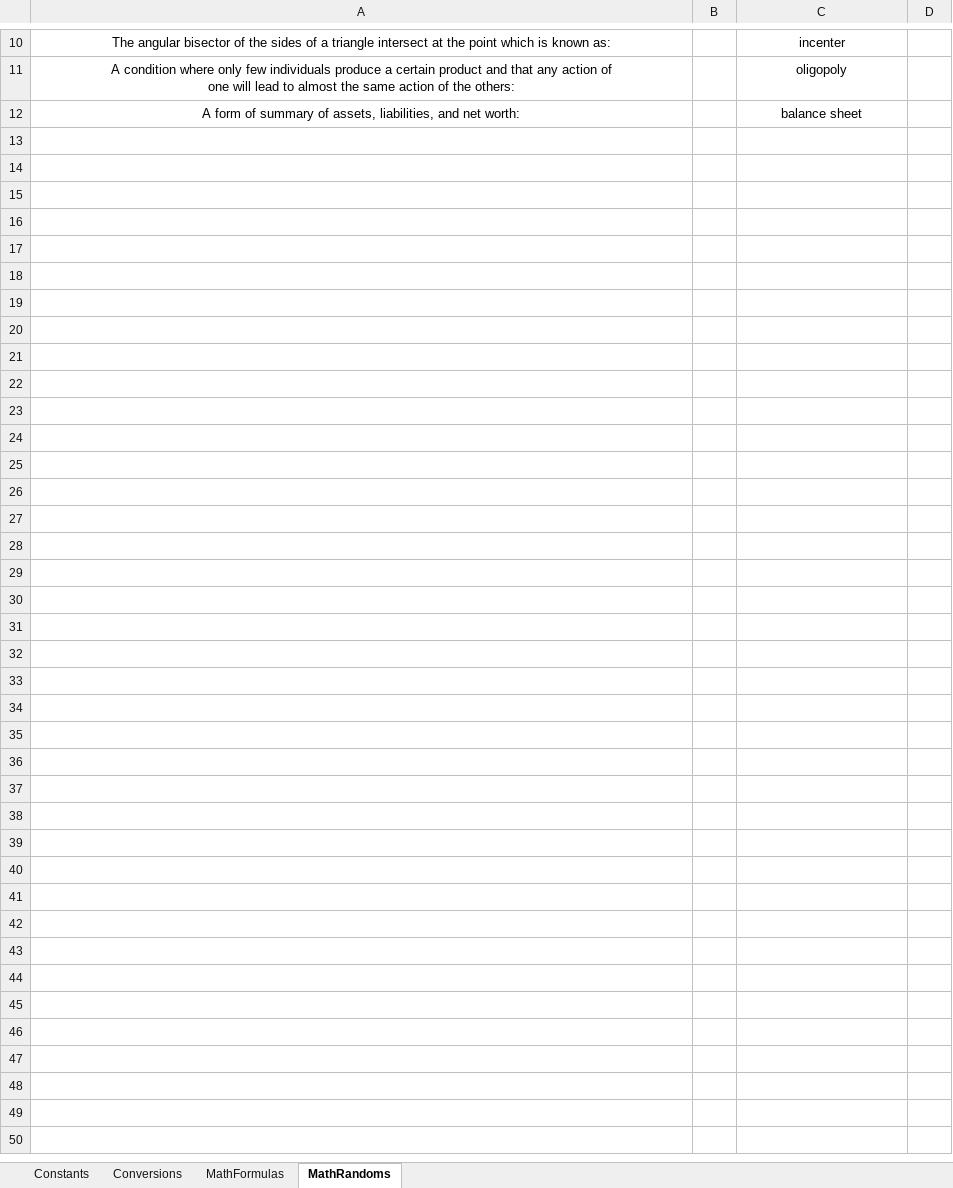
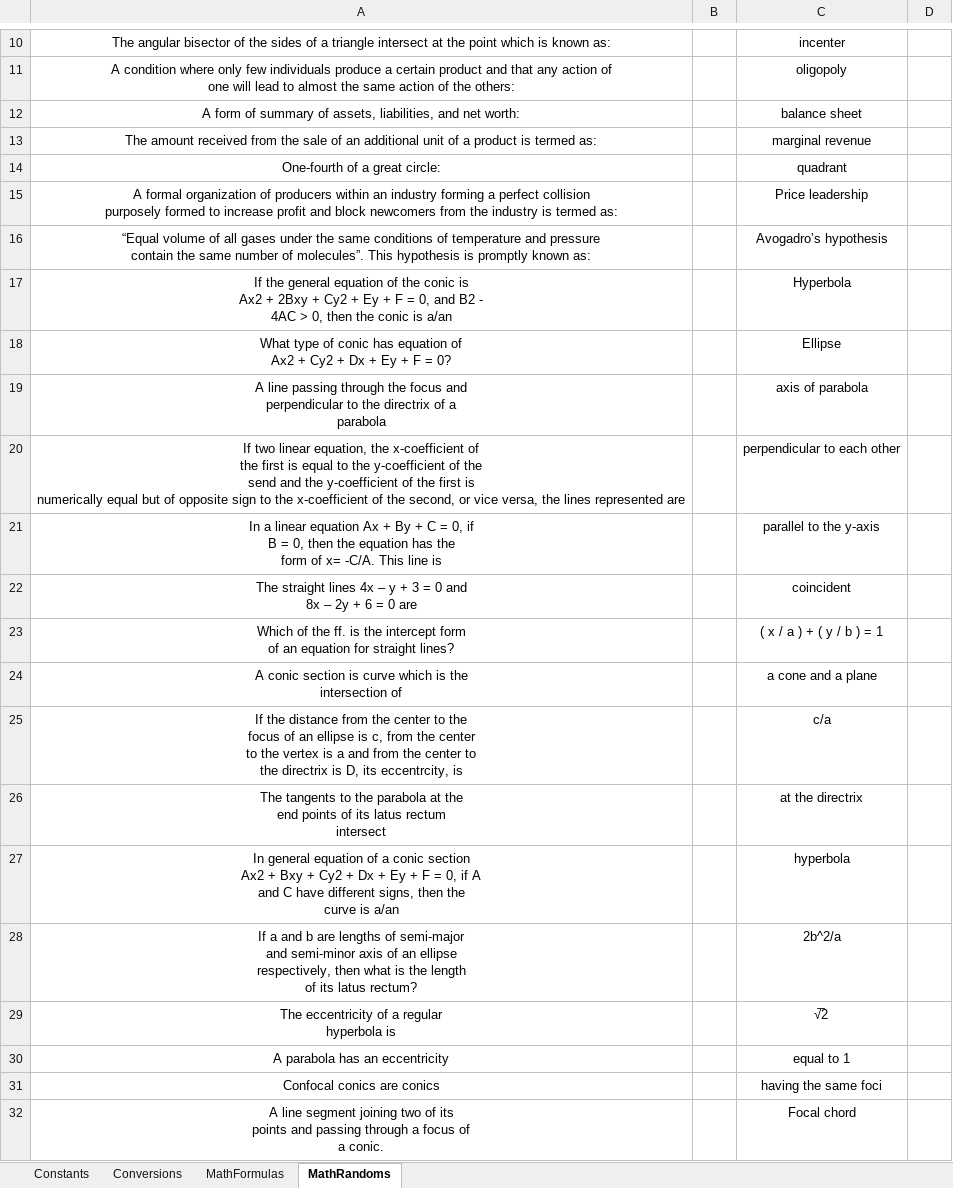
Before and after one commit to zipog/zipog.github.io, an Excel workbook: excel_files/flash_card_data.xlsx, sheet MathRandoms, drawn as a sheet; only a part is shown, gaps mark what is left out; values as stored, in another font and other column widths than the file's, no borders; ↵ is a line break in a cell; the diff covers the shown part only; the diff names each change by its address in the sheet, - before the commit and + after, or states it on an @@ line.

Commit message:
Add files via upload

```diff
--- a/excel_files/flash_card_data.xlsx (sheet MathRandoms)
+++ b/excel_files/flash_card_data.xlsx (sheet MathRandoms)
+row 13: The amount received from the sale of an additional unit of a product is termed as: |  | marginal revenue
+row 14: One-fourth of a great circle: |  | quadrant
+row 15: A formal organization of producers within an industry forming a perfect collision ↵ purposely formed to increase profit and block newcomers from the industry is termed as: |  | Price leadership
+row 16: “Equal volume of all gases under the same conditions of temperature and pressure ↵ contain the same number of molecules”. This hypothesis is promptly known as: |  | Avogadro’s hypothesis
+row 17: If the general equation of the conic is ↵ Ax2 + 2Bxy + Cy2 + Ey + F = 0, and B2 - ↵ 4AC > 0, then the conic is a/an |  | Hyperbola
+row 18: What type of conic has equation of ↵ Ax2 + Cy2 + Dx + Ey + F = 0? |  | Ellipse
+row 19: A line passing through the focus and ↵ perpendicular to the directrix of a ↵ parabola |  | axis of parabola
+row 20: If two linear equation, the x-coefficient of ↵ the first is equal to the y-coefficient of the ↵ send and the y-coefficient of the first is ↵ numerically equal but of opposite sign to the x-coefficient of the second, or vice versa, the lines represented are |  | perpendicular to each other
+row 21: In a linear equation Ax + By + C = 0, if ↵ B = 0, then the equation has the ↵ form of x= -C/A. This line is |  | parallel to the y-axis
+row 22: The straight lines 4x – y + 3 = 0 and ↵ 8x – 2y + 6 = 0 are |  | coincident
+row 23: Which of the ff. is the intercept form ↵ of an equation for straight lines? |  | ( x / a ) + ( y / b ) = 1
+row 24: A conic section is curve which is the ↵ intersection of |  | a cone and a plane
+row 25: If the distance from the center to the ↵ focus of an ellipse is c, from the center ↵ to the vertex is a and from the center to ↵ the directrix is D, its eccentrcity, is |  | c/a
+row 26: The tangents to the parabola at the ↵ end points of its latus rectum ↵ intersect |  | at the directrix
+row 27: In general equation of a conic section ↵ Ax2 + Bxy + Cy2 + Dx + Ey + F = 0, if A ↵ and C have different signs, then the ↵ curve is a/an |  | hyperbola
+row 28: If a and b are lengths of semi-major ↵ and semi-minor axis of an ellipse ↵ respectively, then what is the length ↵ of its latus rectum? |  | 2b^2/a
+row 29: The eccentricity of a regular ↵ hyperbola is |  | √̅2
+row 30: A parabola has an eccentricity |  | equal to 1
+row 31: Confocal conics are conics |  | having the same foci
+row 32: A line segment joining two of its ↵ points and passing through a focus of ↵ a conic. |  | Focal chord
```
Also changed, not shown: 11 added rows elsewhere in this sheet, sheet MathFormulas.
